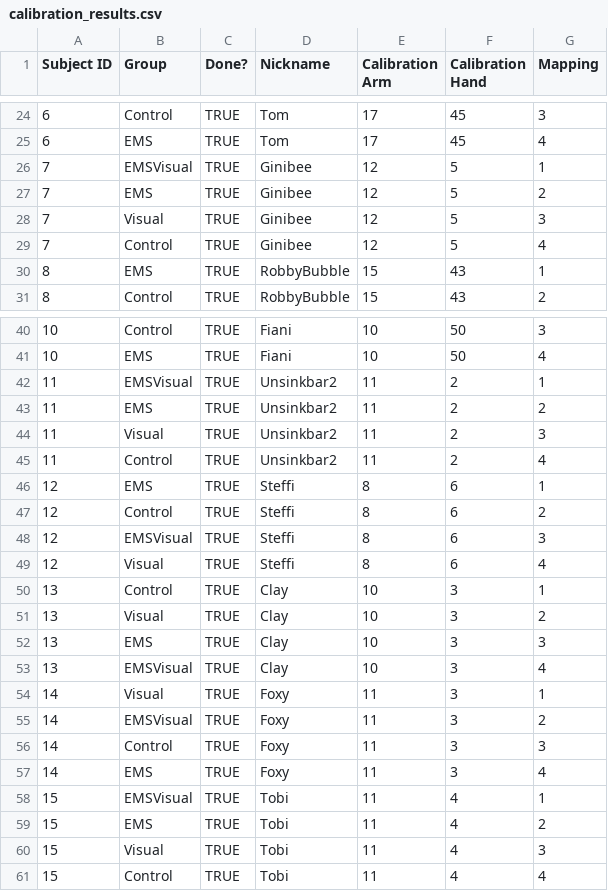
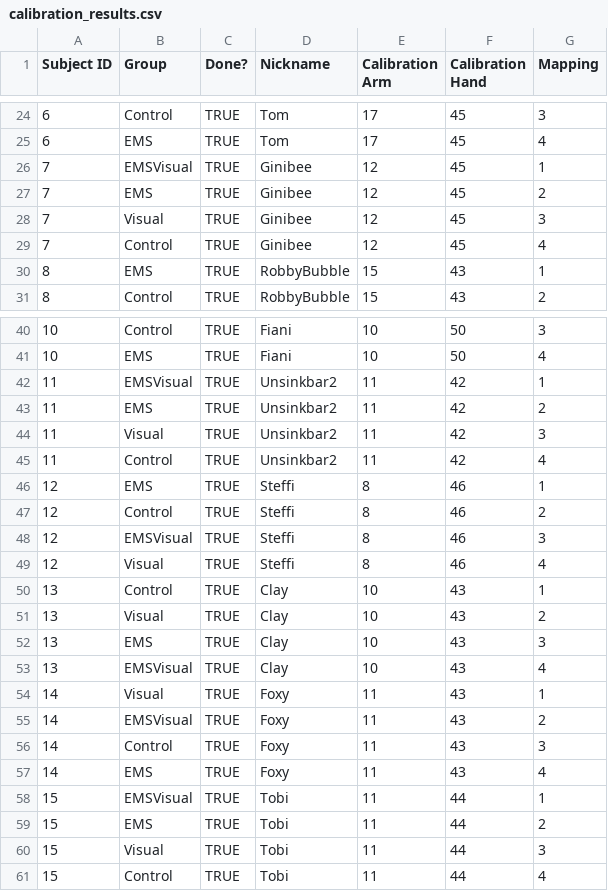
Before and after one commit to Trojan13/ma-ems, a CSV file: study/raw_data/calibration_results.csv (was study/calibration_results.csv), drawn as a sheet; only a part is shown, gaps mark what is left out.

```diff
--- a/study/calibration_results.csv
+++ b/study/raw_data/calibration_results.csv
@@ -25,6 +25,6 @@ Subject ID,Group,Done?,Nickname,Calibration Arm,Calibration Hand,Mapping
 6,EMS,TRUE,Tom,17,45,4
-7,EMSVisual,TRUE,Ginibee,12,5,1
-7,EMS,TRUE,Ginibee,12,5,2
-7,Visual,TRUE,Ginibee,12,5,3
-7,Control,TRUE,Ginibee,12,5,4
+7,EMSVisual,TRUE,Ginibee,12,45,1
+7,EMS,TRUE,Ginibee,12,45,2
+7,Visual,TRUE,Ginibee,12,45,3
+7,Control,TRUE,Ginibee,12,45,4
 8,EMS,TRUE,RobbyBubble,15,43,1
@@ -41,21 +41,21 @@ Subject ID,Group,Done?,Nickname,Calibration Arm,Calibration Hand,Mapping
 10,EMS,TRUE,Fiani,10,50,4
-11,EMSVisual,TRUE,Unsinkbar2,11,2,1
-11,EMS,TRUE,Unsinkbar2,11,2,2
-11,Visual,TRUE,Unsinkbar2,11,2,3
-11,Control,TRUE,Unsinkbar2,11,2,4
-12,EMS,TRUE,Steffi,8,6,1
-12,Control,TRUE,Steffi,8,6,2
-12,EMSVisual,TRUE,Steffi,8,6,3
-12,Visual,TRUE,Steffi,8,6,4
-13,Control,TRUE,Clay,10,3,1
-13,Visual,TRUE,Clay,10,3,2
-13,EMS,TRUE,Clay,10,3,3
-13,EMSVisual,TRUE,Clay,10,3,4
-14,Visual,TRUE,Foxy,11,3,1
-14,EMSVisual,TRUE,Foxy,11,3,2
-14,Control,TRUE,Foxy,11,3,3
-14,EMS,TRUE,Foxy,11,3,4
-15,EMSVisual,TRUE,Tobi,11,4,1
-15,EMS,TRUE,Tobi,11,4,2
-15,Visual,TRUE,Tobi,11,4,3
-15,Control,TRUE,Tobi,11,4,4
+11,EMSVisual,TRUE,Unsinkbar2,11,42,1
+11,EMS,TRUE,Unsinkbar2,11,42,2
+11,Visual,TRUE,Unsinkbar2,11,42,3
+11,Control,TRUE,Unsinkbar2,11,42,4
+12,EMS,TRUE,Steffi,8,46,1
+12,Control,TRUE,Steffi,8,46,2
+12,EMSVisual,TRUE,Steffi,8,46,3
+12,Visual,TRUE,Steffi,8,46,4
+13,Control,TRUE,Clay,10,43,1
+13,Visual,TRUE,Clay,10,43,2
+13,EMS,TRUE,Clay,10,43,3
+13,EMSVisual,TRUE,Clay,10,43,4
+14,Visual,TRUE,Foxy,11,43,1
+14,EMSVisual,TRUE,Foxy,11,43,2
+14,Control,TRUE,Foxy,11,43,3
+14,EMS,TRUE,Foxy,11,43,4
+15,EMSVisual,TRUE,Tobi,11,44,1
+15,EMS,TRUE,Tobi,11,44,2
+15,Visual,TRUE,Tobi,11,44,3
+15,Control,TRUE,Tobi,11,44,4
```
Also changed, not shown: study/final_data.csv, study/raw_data/survey_results.csv, 1 other file.
